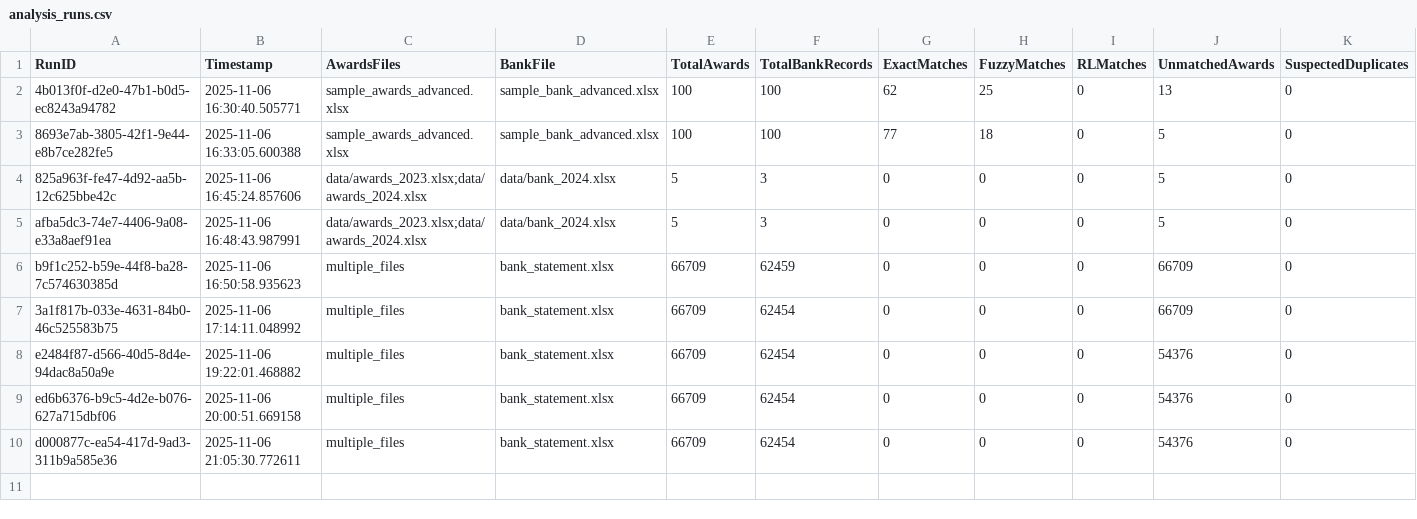
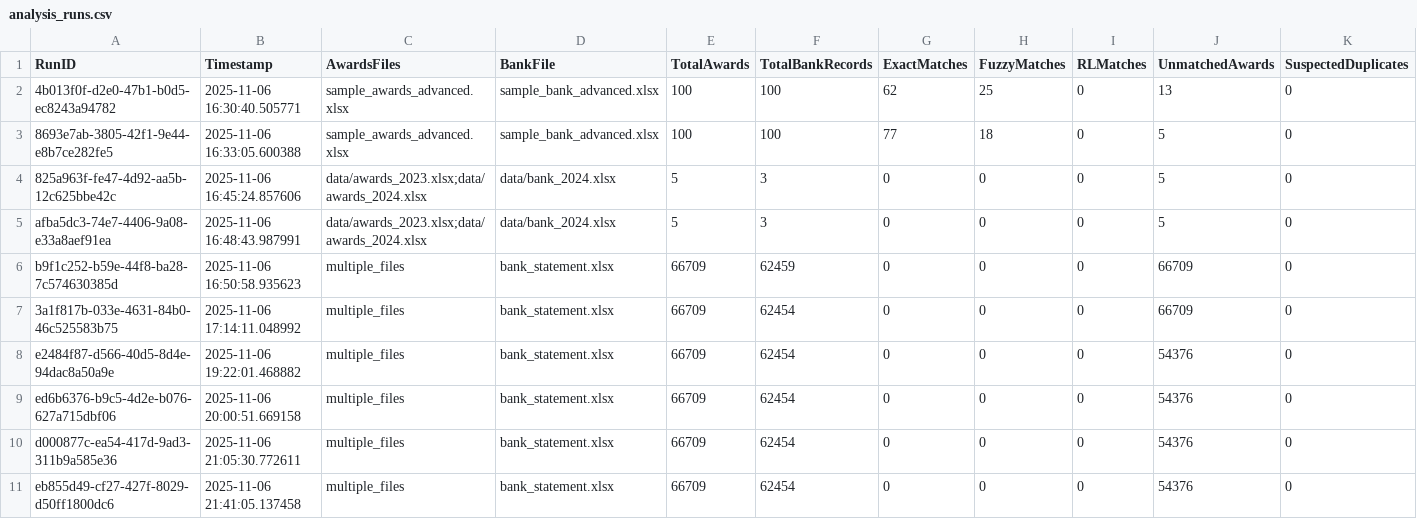
Before and after one commit to zahermasloub/Data_Analest, a CSV file: outputs/audit_logs/analysis_runs.csv, drawn as a sheet; only a part is shown; rows hold the shown columns only; the diff names each change by its address in the sheet, - before the commit and + after, or states it on an @@ line.

```diff
--- a/outputs/audit_logs/analysis_runs.csv
+++ b/outputs/audit_logs/analysis_runs.csv
+row 11: eb855d49-cf27-427f-8029-d50ff1800dc6 | 2025-11-06 21:41:05.137458 | multiple_files | bank_statement.xlsx | 66709 | 62454 | 0 | 0 | 0 | 54376 | 0
```
Also changed, not shown: 2 other files.
